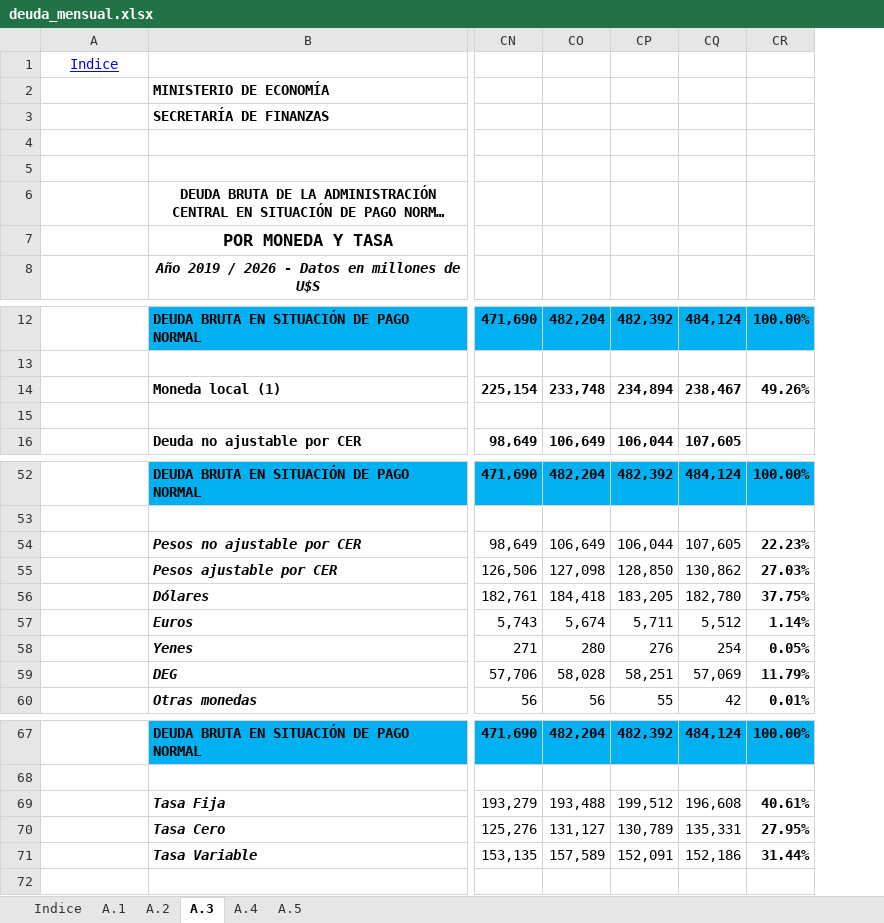
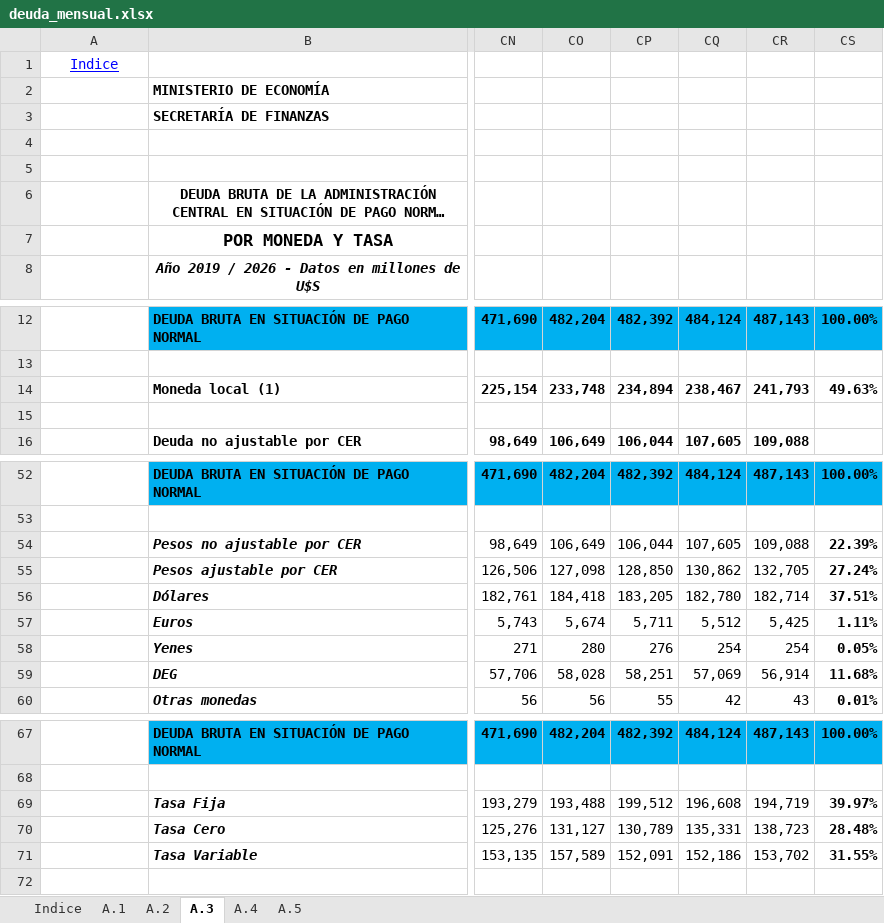
Before and after one commit to nicosauriorex/primerolosdatos, an Excel workbook: datos/cache/deuda_mensual.xlsx, sheet A.3, drawn as a sheet; only a part is shown, gaps mark what is left out; long unchanged cells end in …; values as stored, in another font and other column widths than the file's, no borders; addresses are those after the commit; the diff covers the shown part only; the diff names each change by its address in the sheet, - before the commit and + after, or states it on an @@ line.

```diff
--- a/datos/cache/deuda_mensual.xlsx (sheet A.3)
+++ b/datos/cache/deuda_mensual.xlsx (sheet A.3)
+column CR, rows 12-16: 487,143 |  | 241,793 |  | 109,088; rows 52-60: 487,143 |  | 109,088 | 132,705 | 182,714 | 5,425 | 254 | 56,914 | 43; rows 67-71: 487,143 |  | 194,719 | 138,723 | 153,702
-CS14: 49.26%
+CS14: 49.63%
-CS54: 22.23%
+CS54: 22.39%
-CS55: 27.03%
+CS55: 27.24%
-CS56: 37.75%
+CS56: 37.51%
-CS57: 1.14%
+CS57: 1.11%
-CS59: 11.79%
+CS59: 11.68%
-CS69: 40.61%
+CS69: 39.97%
-CS70: 27.95%
+CS70: 28.48%
-CS71: 31.44%
+CS71: 31.55%
```
Also changed, not shown: 1 edited cell elsewhere in this sheet, sheet A.1, sheet A.5, sheet A.4, sheet A.2, sheet Indice, formulas that keep their value, 17 other files.
